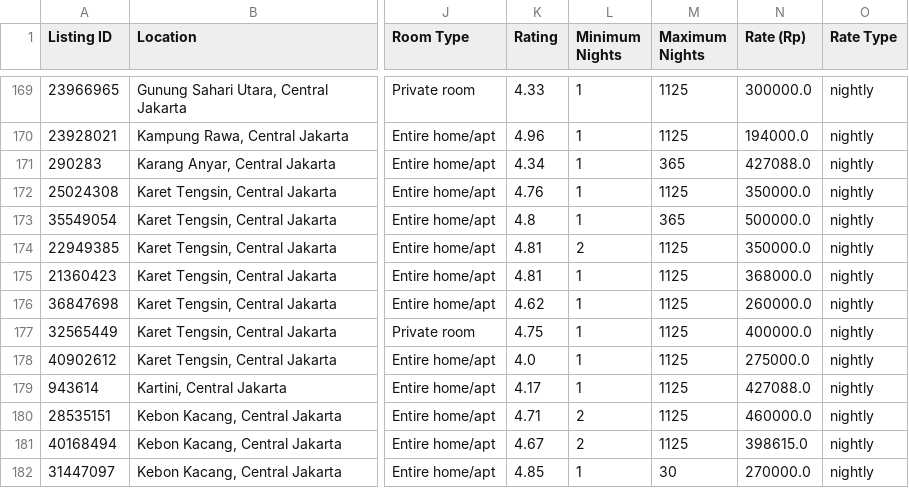
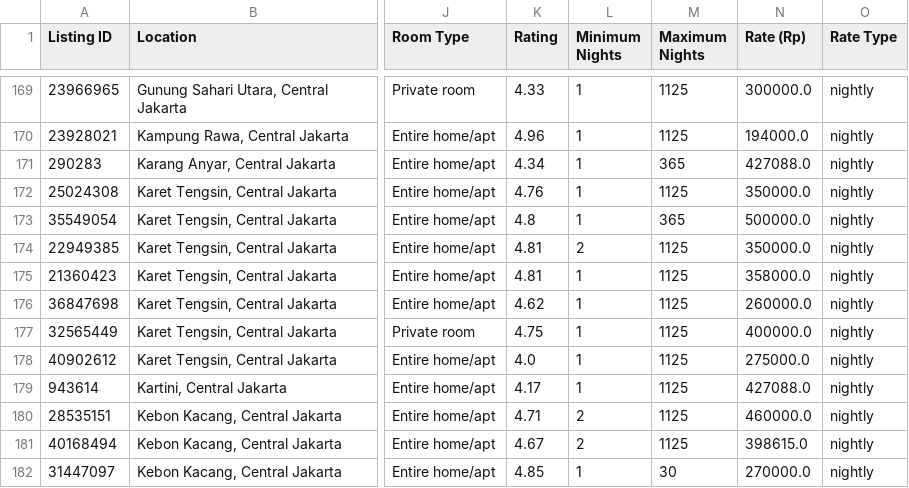
Before and after one commit to edrickeane13/predicting_airbnb_prices, a CSV file: data/central_jakarta_airbnb_listings.csv, drawn as a sheet; only a part is shown, gaps mark what is left out; the diff names each change by its address in the sheet, - before the commit and + after, or states it on an @@ line.

```diff
--- a/data/central_jakarta_airbnb_listings.csv
+++ b/data/central_jakarta_airbnb_listings.csv
-N175 (Rate (Rp)): 368000.0
+N175 (Rate (Rp)): 358000.0
```
Also changed, not shown: 1 other file.
